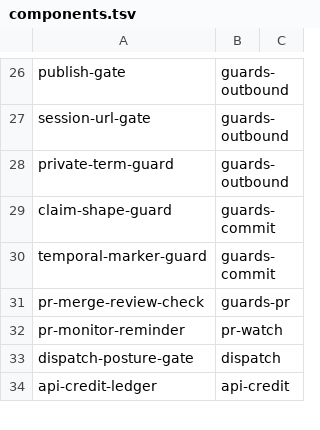
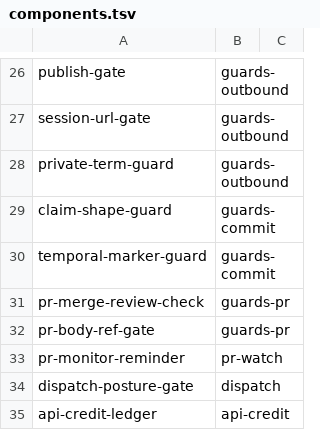
Before and after one commit to lbds137/seyag, a TSV file: plugins/seyag/hooks/components.tsv, drawn as a sheet; only a part is shown, gaps mark what is left out.

```diff
--- a/plugins/seyag/hooks/components.tsv
+++ b/plugins/seyag/hooks/components.tsv
@@ -31,2 +31,3 @@ temporal-marker-guard	guards-commit
 pr-merge-review-check	guards-pr
+pr-body-ref-gate	guards-pr
 pr-monitor-reminder	pr-watch
```
Also changed, not shown: 5 other files.
